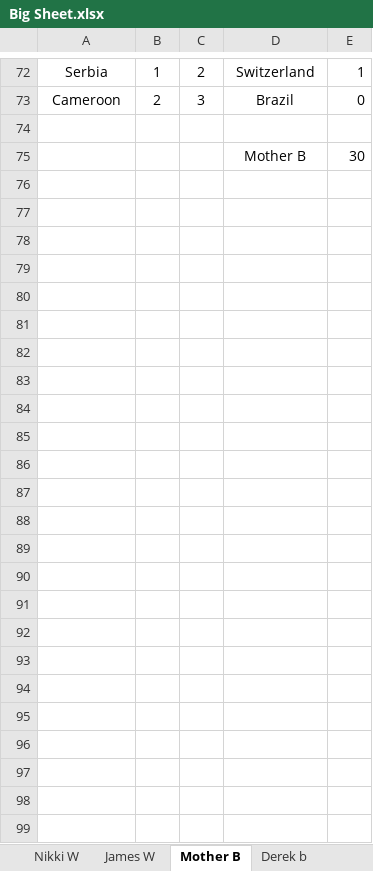
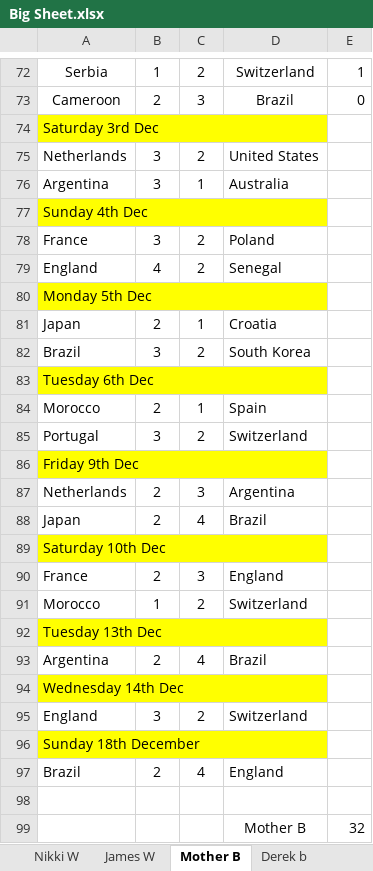
Before and after one commit to hairybloke68/FootieTake2, an Excel workbook: resources/Forms/Excel/Big Sheet.xlsx, sheet Mother B, drawn as a sheet; only a part is shown, gaps mark what is left out; values as stored, in another font and other column widths than the file's, no borders; addresses are those after the commit; the diff names each change by its address in the sheet, - before the commit and + after, or states it on an @@ line.

```diff
--- a/resources/Forms/Excel/Big Sheet.xlsx (sheet Mother B)
+++ b/resources/Forms/Excel/Big Sheet.xlsx (sheet Mother B)
+row 74: Saturday 3rd Dec
+row 75: Netherlands | 3 | 2 | United States
+row 76: Argentina | 3 | 1 | Australia
+row 77: Sunday 4th Dec
+row 78: France | 3 | 2 | Poland
+row 79: England | 4 | 2 | Senegal
+row 80: Monday 5th Dec
+row 81: Japan | 2 | 1 | Croatia
+row 82: Brazil | 3 | 2 | South Korea
+row 83: Tuesday 6th Dec
+row 84: Morocco | 2 | 1 | Spain
+row 85: Portugal | 3 | 2 | Switzerland
+row 86: Friday 9th Dec
+row 87: Netherlands | 2 | 3 | Argentina
+row 88: Japan | 2 | 4 | Brazil
+row 89: Saturday 10th Dec
+row 90: France | 2 | 3 | England
+row 91: Morocco | 1 | 2 | Switzerland
+row 92: Tuesday 13th Dec
+row 93: Argentina | 2 | 4 | Brazil
+row 94: Wednesday 14th Dec
+row 95: England | 3 | 2 | Switzerland
+row 96: Sunday 18th December
+row 97: Brazil | 2 | 4 | England
-E99: 30
+E99: 32
```
Also changed, not shown: sheet Nathan W, sheet Cathy G, sheet John B, sheet Robert L, sheet Marjorie L, sheet Dave B, 24 more sheets, formulas that keep their value, 24 other files.
